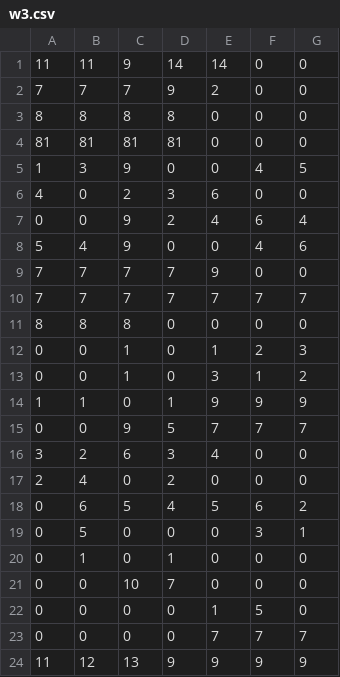
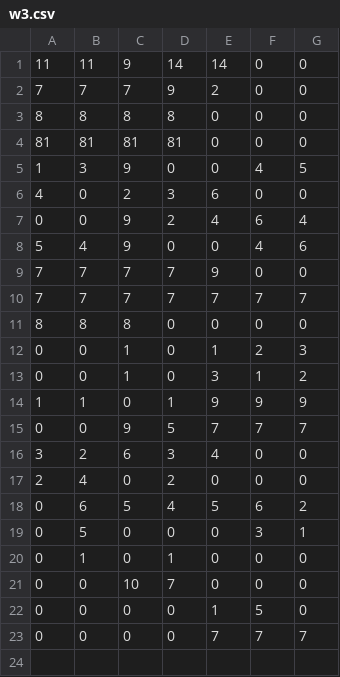
Before and after one commit to gbmele/regawk, a CSV file: w3.csv, drawn as a sheet.

```diff
--- a/w3.csv
+++ b/w3.csv
@@ -23,2 +23 @@
 0,0,0,0,7,7,7
-11,12,13,9,9,9,9
```
Also changed, not shown: reg_rosteron.csv, reg_shift_codes.csv, 11 other files.
